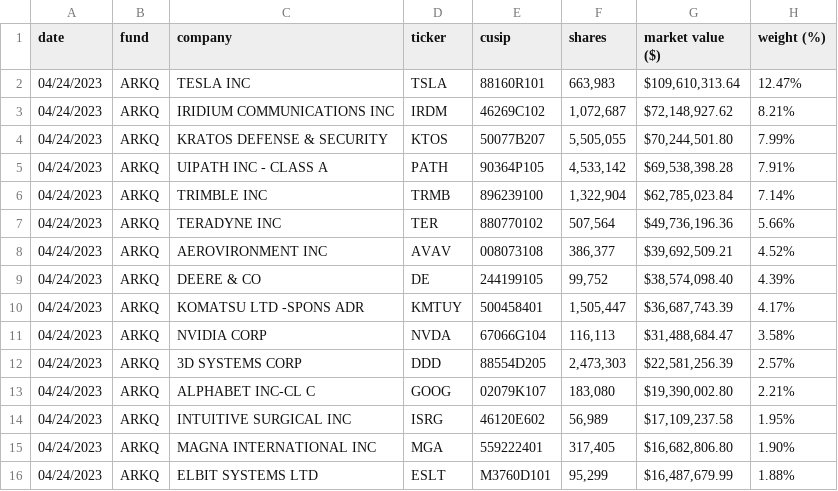
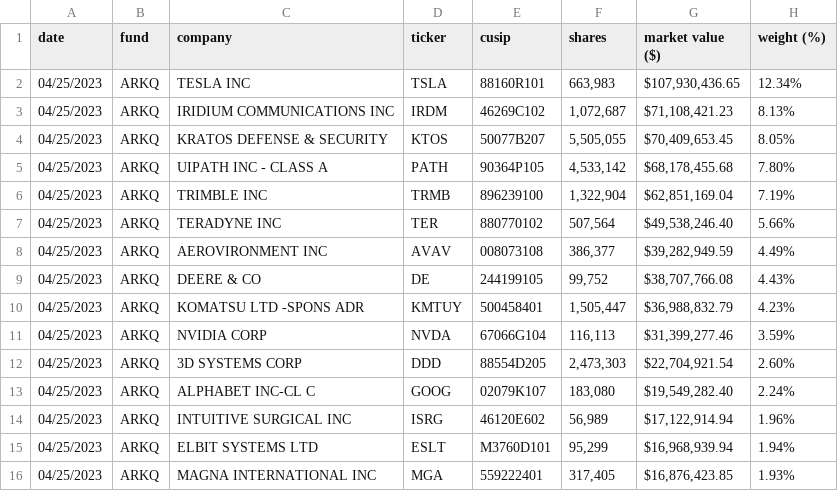
Before and after one commit to tigger0jk/ark-invest-scraper, a CSV file: holdings/ARK_AUTONOMOUS_TECH._&_ROBOTICS_ETF_ARKQ_HOLDINGS.csv, drawn as a sheet; only a part is shown; the diff covers the shown part only.

```diff
--- a/holdings/ARK_AUTONOMOUS_TECH._&_ROBOTICS_ETF_ARKQ_HOLDINGS.csv
+++ b/holdings/ARK_AUTONOMOUS_TECH._&_ROBOTICS_ETF_ARKQ_HOLDINGS.csv
@@ -1,16 +1,16 @@
 date,fund,company,ticker,cusip,shares,market  value  ($),weight  (%)
-04/24/2023,ARKQ,TESLA  INC,TSLA,88160R101,"663,983","$109,610,313.64",12.47%
-04/24/2023,ARKQ,IRIDIUM  COMMUNICATIONS  INC,IRDM,46269C102,"1,072,687","$72,148,927.62",8.21%
-04/24/2023,ARKQ,KRATOS  DEFENSE  &  SECURITY,KTOS,50077B207,"5,505,055","$70,244,501.80",7.99%
-04/24/2023,ARKQ,UIPATH  INC  -  CLASS  A,PATH,90364P105,"4,533,142","$69,538,398.28",7.91%
-04/24/2023,ARKQ,TRIMBLE  INC,TRMB,896239100,"1,322,904","$62,785,023.84",7.14%
-04/24/2023,ARKQ,TERADYNE  INC,TER,880770102,"507,564","$49,736,196.36",5.66%
-04/24/2023,ARKQ,AEROVIRONMENT  INC,AVAV,008073108,"386,377","$39,692,509.21",4.52%
-04/24/2023,ARKQ,DEERE  &  CO,DE,244199105,"99,752","$38,574,098.40",4.39%
-04/24/2023,ARKQ,KOMATSU  LTD  -SPONS  ADR,KMTUY,500458401,"1,505,447","$36,687,743.39",4.17%
-04/24/2023,ARKQ,NVIDIA  CORP,NVDA,67066G104,"116,113","$31,488,684.47",3.58%
-04/24/2023,ARKQ,3D  SYSTEMS  CORP,DDD,88554D205,"2,473,303","$22,581,256.39",2.57%
-04/24/2023,ARKQ,ALPHABET  INC-CL  C,GOOG,02079K107,"183,080","$19,390,002.80",2.21%
-04/24/2023,ARKQ,INTUITIVE  SURGICAL  INC,ISRG,46120E602,"56,989","$17,109,237.58",1.95%
-04/24/2023,ARKQ,MAGNA  INTERNATIONAL  INC,MGA,559222401,"317,405","$16,682,806.80",1.90%
-04/24/2023,ARKQ,ELBIT  SYSTEMS  LTD,ESLT,M3760D101,"95,299","$16,487,679.99",1.88%
+04/25/2023,ARKQ,TESLA  INC,TSLA,88160R101,"663,983","$107,930,436.65",12.34%
+04/25/2023,ARKQ,IRIDIUM  COMMUNICATIONS  INC,IRDM,46269C102,"1,072,687","$71,108,421.23",8.13%
+04/25/2023,ARKQ,KRATOS  DEFENSE  &  SECURITY,KTOS,50077B207,"5,505,055","$70,409,653.45",8.05%
+04/25/2023,ARKQ,UIPATH  INC  -  CLASS  A,PATH,90364P105,"4,533,142","$68,178,455.68",7.80%
+04/25/2023,ARKQ,TRIMBLE  INC,TRMB,896239100,"1,322,904","$62,851,169.04",7.19%
+04/25/2023,ARKQ,TERADYNE  INC,TER,880770102,"507,564","$49,538,246.40",5.66%
+04/25/2023,ARKQ,AEROVIRONMENT  INC,AVAV,008073108,"386,377","$39,282,949.59",4.49%
+04/25/2023,ARKQ,DEERE  &  CO,DE,244199105,"99,752","$38,707,766.08",4.43%
+04/25/2023,ARKQ,KOMATSU  LTD  -SPONS  ADR,KMTUY,500458401,"1,505,447","$36,988,832.79",4.23%
+04/25/2023,ARKQ,NVIDIA  CORP,NVDA,67066G104,"116,113","$31,399,277.46",3.59%
+04/25/2023,ARKQ,3D  SYSTEMS  CORP,DDD,88554D205,"2,473,303","$22,704,921.54",2.60%
+04/25/2023,ARKQ,ALPHABET  INC-CL  C,GOOG,02079K107,"183,080","$19,549,282.40",2.24%
+04/25/2023,ARKQ,INTUITIVE  SURGICAL  INC,ISRG,46120E602,"56,989","$17,122,914.94",1.96%
+04/25/2023,ARKQ,ELBIT  SYSTEMS  LTD,ESLT,M3760D101,"95,299","$16,968,939.94",1.94%
+04/25/2023,ARKQ,MAGNA  INTERNATIONAL  INC,MGA,559222401,"317,405","$16,876,423.85",1.93%
```
Also changed, not shown: 3 added rows, 3 removed rows and 40 edited cells elsewhere in this file, holdings/ARK_FINTECH_INNOVATION_ETF_ARKF_HOLDINGS.csv, holdings/ARK_GENOMIC_REVOLUTION_ETF_ARKG_HOLDINGS.csv, 6 other files.
